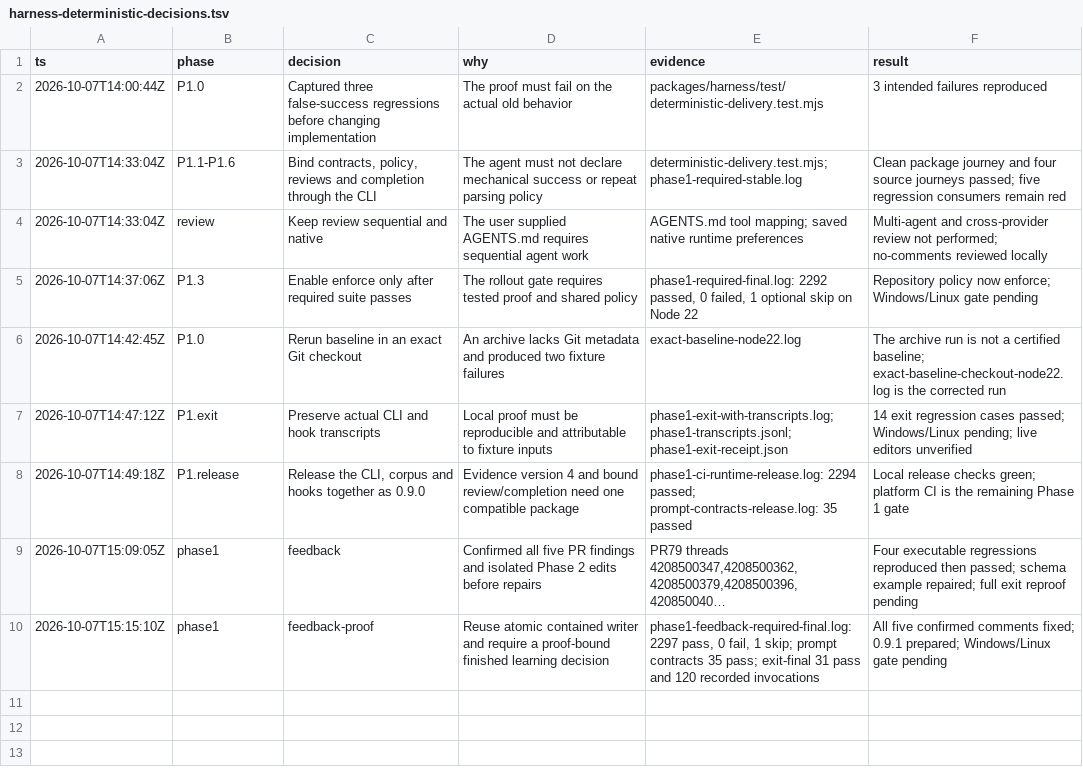
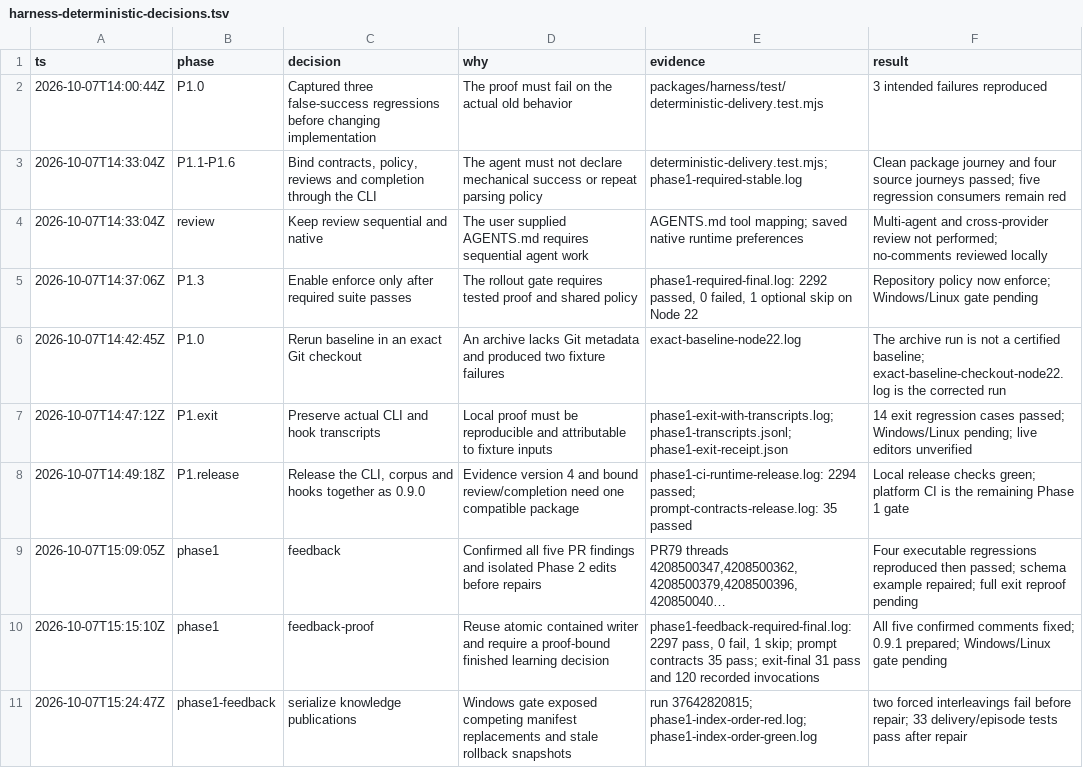
Before and after one commit to noodlemind/prompt-library, a TSV file: .audit/harness-deterministic-decisions.tsv, drawn as a sheet; long unchanged cells end in ….

Commit message:
fix(harness): serialize capture and index publication

```diff
--- a/.audit/harness-deterministic-decisions.tsv
+++ b/.audit/harness-deterministic-decisions.tsv
@@ -10 +10,2 @@ ts	phase	decision	why	evidence	result
 2026-10-07T15:15:10Z	phase1	feedback-proof	Reuse atomic contained writer and require a proof-bound finished learning decision	phase1-feedback-required-final.log: 2297 pass, 0 fail, 1 skip; prompt contracts 35 pass; exit-final 31 pass and 120 recorded invocations	All five confirmed comments fixed; 0.9.1 prepared; Windows/Linux gate pending
+2026-10-07T15:24:47Z	phase1-feedback	serialize knowledge publications	Windows gate exposed competing manifest replacements and stale rollback snapshots	run 37642820815; phase1-index-order-red.log; phase1-index-order-green.log	two forced interleavings fail before repair; 33 delivery/episode tests pass after repair
```
Also changed, not shown: 5 other files.
